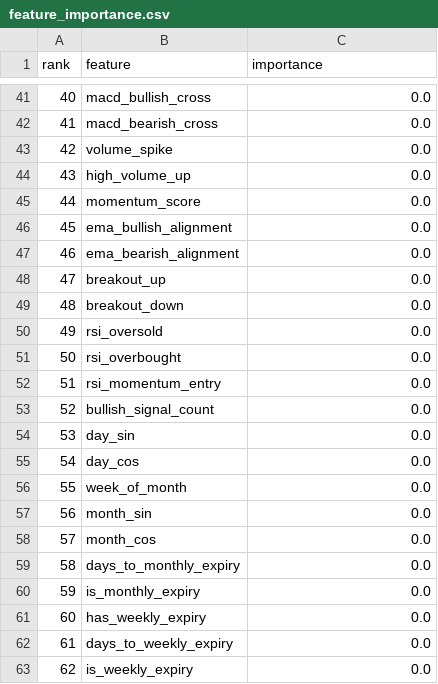
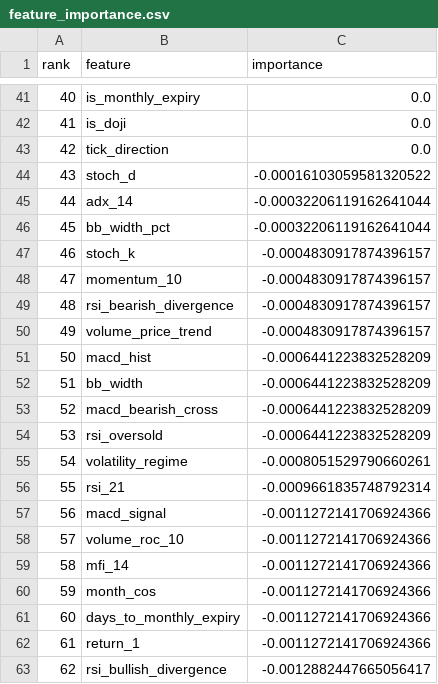
Before and after one commit to pravanjang/stock-prediction-system, a CSV file: features/output/feature_importance.csv, drawn as a sheet; only a part is shown, gaps mark what is left out; the diff covers the shown part only.

```diff
--- a/features/output/feature_importance.csv
+++ b/features/output/feature_importance.csv
@@ -41,23 +41,23 @@ rank,feature,importance
-40,macd_bullish_cross,0.0
-41,macd_bearish_cross,0.0
-42,volume_spike,0.0
-43,high_volume_up,0.0
-44,momentum_score,0.0
-45,ema_bullish_alignment,0.0
-46,ema_bearish_alignment,0.0
-47,breakout_up,0.0
-48,breakout_down,0.0
-49,rsi_oversold,0.0
-50,rsi_overbought,0.0
-51,rsi_momentum_entry,0.0
-52,bullish_signal_count,0.0
-53,day_sin,0.0
-54,day_cos,0.0
-55,week_of_month,0.0
-56,month_sin,0.0
-57,month_cos,0.0
-58,days_to_monthly_expiry,0.0
-59,is_monthly_expiry,0.0
-60,has_weekly_expiry,0.0
-61,days_to_weekly_expiry,0.0
-62,is_weekly_expiry,0.0
+40,is_monthly_expiry,0.0
+41,is_doji,0.0
+42,tick_direction,0.0
+43,stoch_d,-0.00016103059581320522
+44,adx_14,-0.00032206119162641044
+45,bb_width_pct,-0.00032206119162641044
+46,stoch_k,-0.0004830917874396157
+47,momentum_10,-0.0004830917874396157
+48,rsi_bearish_divergence,-0.0004830917874396157
+49,volume_price_trend,-0.0004830917874396157
+50,macd_hist,-0.0006441223832528209
+51,bb_width,-0.0006441223832528209
+52,macd_bearish_cross,-0.0006441223832528209
+53,rsi_oversold,-0.0006441223832528209
+54,volatility_regime,-0.0008051529790660261
+55,rsi_21,-0.0009661835748792314
+56,macd_signal,-0.0011272141706924366
+57,volume_roc_10,-0.0011272141706924366
+58,mfi_14,-0.0011272141706924366
+59,month_cos,-0.0011272141706924366
+60,days_to_monthly_expiry,-0.0011272141706924366
+61,return_1,-0.0011272141706924366
+62,rsi_bullish_divergence,-0.0012882447665056417
```
Also changed, not shown: 125 edited cells elsewhere in this file, evaluation/reports/backtest_trades.csv, features/feature_importance.csv, 24 other files.
